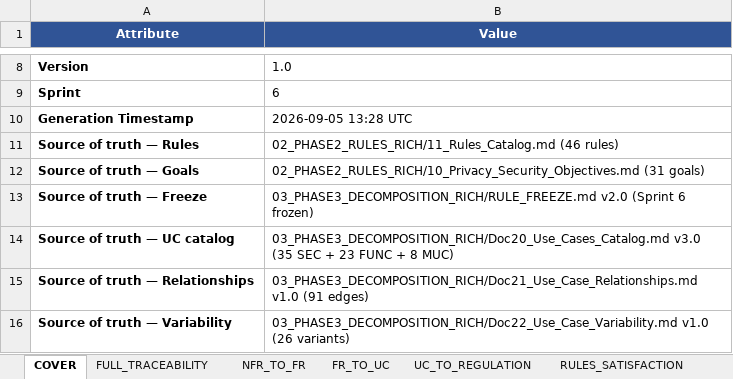
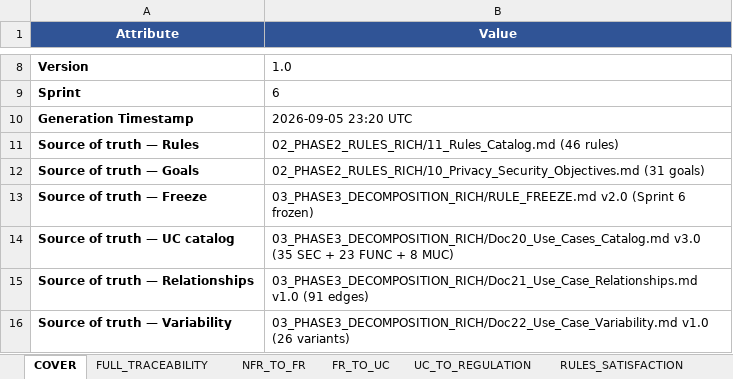
Before and after one commit to pauloribeiro16/Methodology_compact, an Excel workbook: 02_CASES/Case_01_TinyTask_SaaS/03_PHASE3_DECOMPOSITION_RICH/22_Traceability_Matrix.xlsx, sheet COVER, drawn as a sheet; only a part is shown, gaps mark what is left out; values as stored, in another font and other column widths than the file's, no borders; the diff names each change by its address in the sheet, - before the commit and + after, or states it on an @@ line.

```diff
--- a/02_CASES/Case_01_TinyTask_SaaS/03_PHASE3_DECOMPOSITION_RICH/22_Traceability_Matrix.xlsx (sheet COVER)
+++ b/02_CASES/Case_01_TinyTask_SaaS/03_PHASE3_DECOMPOSITION_RICH/22_Traceability_Matrix.xlsx (sheet COVER)
-B10 (Value): 2026-09-05 13:28 UTC
+B10 (Value): 2026-09-05 23:20 UTC
```
Also changed, not shown: sheet FUNCUC_TO_SECUC, sheet FR_TO_UC, sheet UC_TO_REGULATION, sheet MUC_TO_MITIGATION, sheet FULL_TRACEABILITY, 34 other files.
